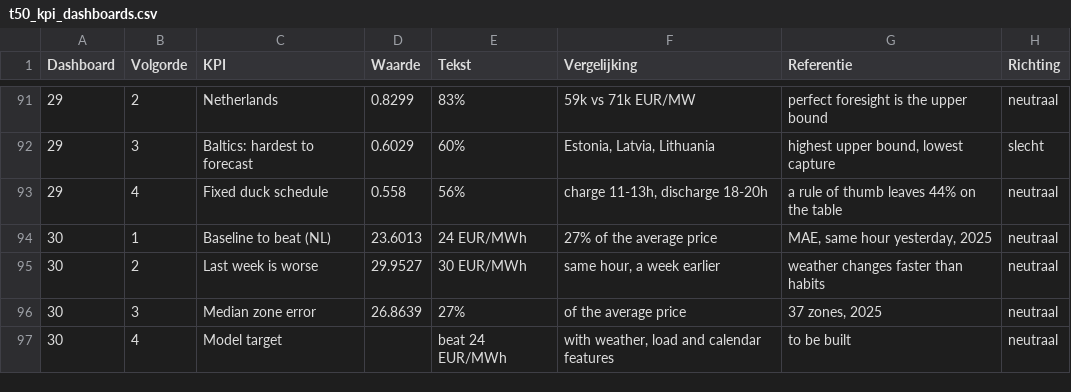
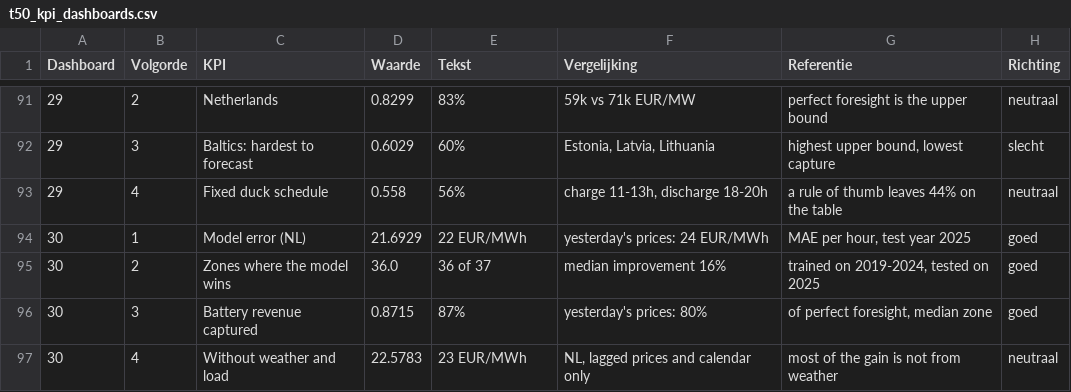
Before and after one commit to tjebbel/solar-storage-investment-lab, a CSV file: tableau/data/t50_kpi_dashboards.csv, drawn as a sheet; only a part is shown, gaps mark what is left out.

```diff
--- a/tableau/data/t50_kpi_dashboards.csv
+++ b/tableau/data/t50_kpi_dashboards.csv
@@ -93,5 +93,5 @@ Dashboard,Volgorde,KPI,Waarde,Tekst,Vergelijking,Referentie,Richting
 29,4,Fixed duck schedule,0.558,56%,"charge 11-13h, discharge 18-20h",a rule of thumb leaves 44% on the table,neutraal
-30,1,Baseline to beat (NL),23.6013,24 EUR/MWh,27% of the average price,"MAE, same hour yesterday, 2025",neutraal
-30,2,Last week is worse,29.9527,30 EUR/MWh,"same hour, a week earlier",weather changes faster than habits,neutraal
-30,3,Median zone error,26.8639,27%,of the average price,"37 zones, 2025",neutraal
-30,4,Model target,,beat 24 EUR/MWh,"with weather, load and calendar features",to be built,neutraal
+30,1,Model error (NL),21.6929,22 EUR/MWh,yesterday's prices: 24 EUR/MWh,"MAE per hour, test year 2025",goed
+30,2,Zones where the model wins,36.0,36 of 37,median improvement 16%,"trained on 2019-2024, tested on 2025",goed
+30,3,Battery revenue captured,0.8715,87%,yesterday's prices: 80%,"of perfect foresight, median zone",goed
+30,4,Without weather and load,22.5783,23 EUR/MWh,"NL, lagged prices and calendar only",most of the gain is not from weather,neutraal
```
Also changed, not shown: tableau/data_en/t50_kpi_dashboards.csv, 15 other files.
